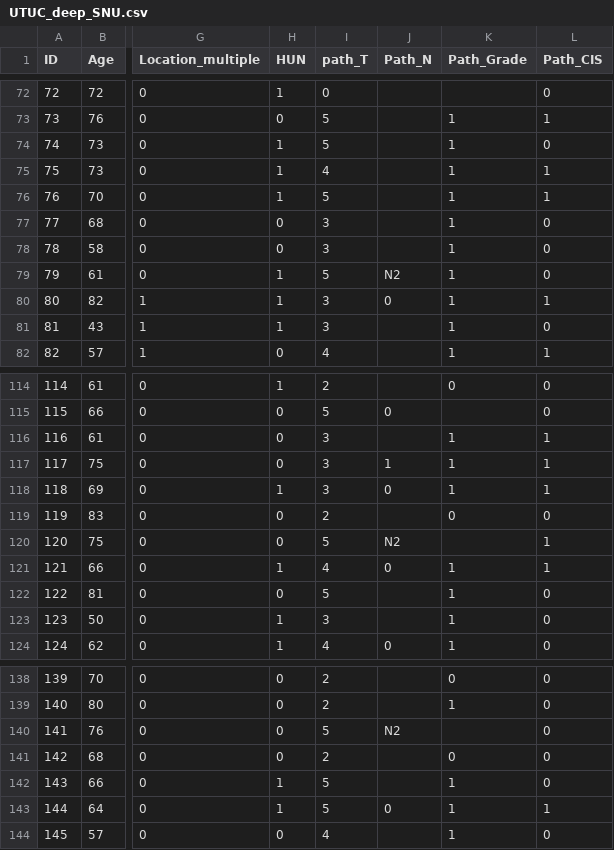
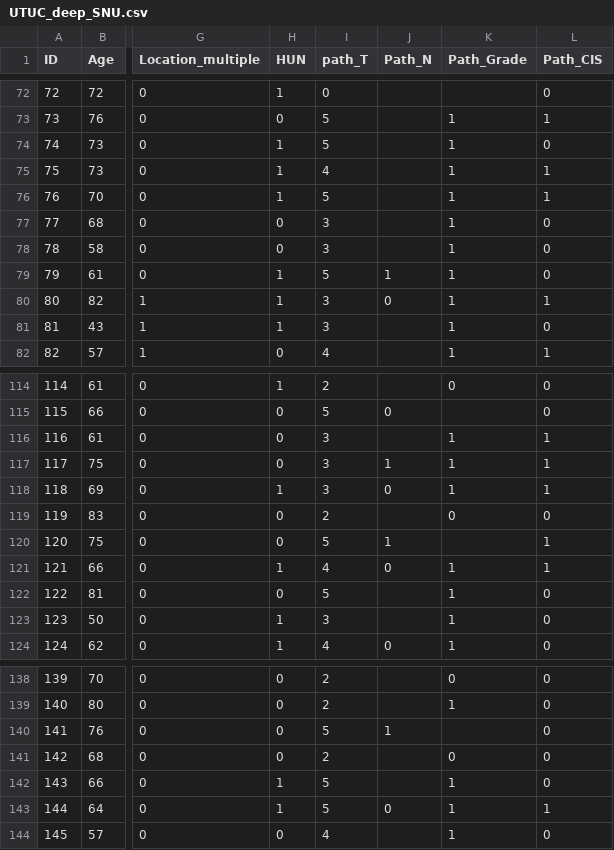
Before and after one commit to JUNGYO/UTUC_Surv, a CSV file: data/UTUC_deep_SNU.csv, drawn as a sheet; only a part is shown, gaps mark what is left out; the diff names each change by its address in the sheet, - before the commit and + after, or states it on an @@ line.

```diff
--- a/data/UTUC_deep_SNU.csv
+++ b/data/UTUC_deep_SNU.csv
-J79 (Path_N): N2
+J79 (Path_N): 1
-J120 (Path_N): N2
+J120 (Path_N): 1
-J140 (Path_N): N2
+J140 (Path_N): 1
```
Also changed, not shown: data/Table1.csv, save/test_data.csv, 8 other files.
